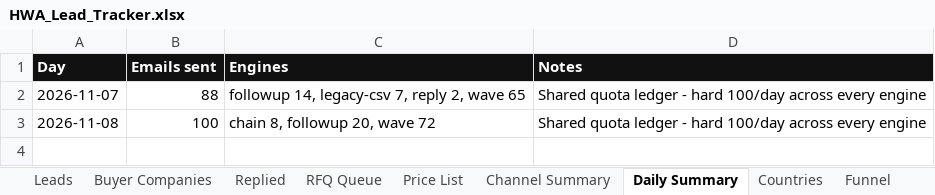
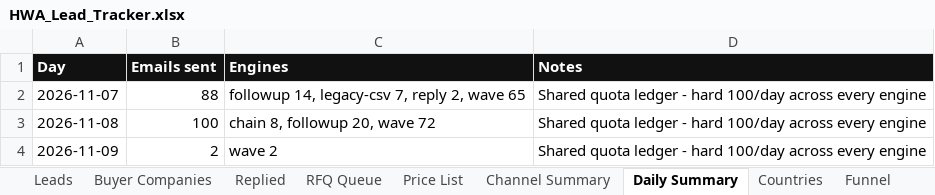
Before and after one commit to hsnwarriorapparel-dot/hsn-business, an Excel workbook: HWA_Lead_Tracker.xlsx, sheet Daily Summary, drawn as a sheet; values as stored, in another font and other column widths than the file's, no borders; the diff names each change by its address in the sheet, - before the commit and + after, or states it on an @@ line.

```diff
--- a/HWA_Lead_Tracker.xlsx (sheet Daily Summary)
+++ b/HWA_Lead_Tracker.xlsx (sheet Daily Summary)
+row 4: 2026-11-09 | 2 | wave 2 | Shared quota ledger - hard 100/day across every engine
```
Also changed, not shown: sheet Funnel, sheet Leads, sheet Channel Summary, 2 other files.
